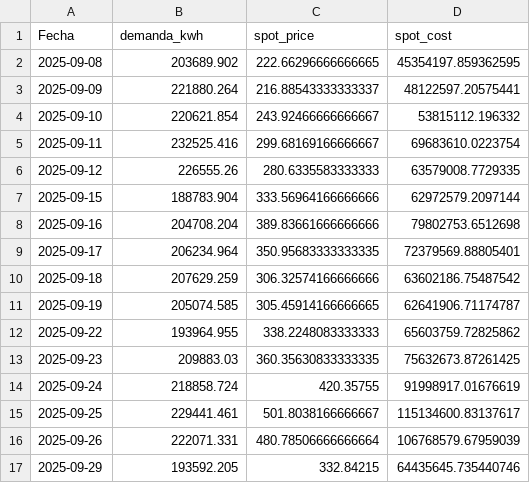
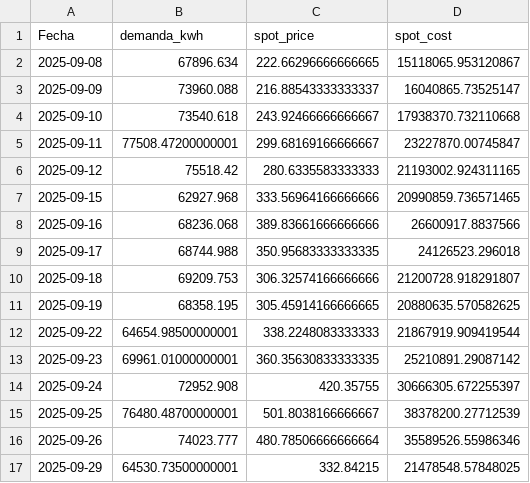
Before and after one commit to shaka03/bot_futuros, a CSV file: results/option1/benchmark_spot_daily.csv, drawn as a sheet; only a part is shown; the diff covers the shown part only.

```diff
--- a/results/option1/benchmark_spot_daily.csv
+++ b/results/option1/benchmark_spot_daily.csv
@@ -1,17 +1,17 @@
 Fecha,demanda_kwh,spot_price,spot_cost
-2025-09-08,203689.902,222.66296666666665,45354197.859362595
-2025-09-09,221880.264,216.88543333333337,48122597.20575441
-2025-09-10,220621.854,243.92466666666667,53815112.196332
-2025-09-11,232525.416,299.68169166666667,69683610.0223754
-2025-09-12,226555.26,280.6335583333333,63579008.7729335
-2025-09-15,188783.904,333.56964166666666,62972579.2097144
-2025-09-16,204708.204,389.83661666666666,79802753.6512698
-2025-09-17,206234.964,350.95683333333335,72379569.88805401
-2025-09-18,207629.259,306.32574166666666,63602186.75487542
-2025-09-19,205074.585,305.45914166666665,62641906.71174787
-2025-09-22,193964.955,338.2248083333333,65603759.72825862
-2025-09-23,209883.03,360.35630833333335,75632673.87261425
-2025-09-24,218858.724,420.35755,91998917.01676619
-2025-09-25,229441.461,501.8038166666667,115134600.83137617
-2025-09-26,222071.331,480.78506666666664,106768579.67959039
-2025-09-29,193592.205,332.84215,64435645.735440746
+2025-09-08,67896.634,222.66296666666665,15118065.953120867
+2025-09-09,73960.088,216.88543333333337,16040865.73525147
+2025-09-10,73540.618,243.92466666666667,17938370.732110668
+2025-09-11,77508.47200000001,299.68169166666667,23227870.00745847
+2025-09-12,75518.42,280.6335583333333,21193002.924311165
+2025-09-15,62927.968,333.56964166666666,20990859.736571465
+2025-09-16,68236.068,389.83661666666666,26600917.8837566
+2025-09-17,68744.988,350.95683333333335,24126523.296018
+2025-09-18,69209.753,306.32574166666666,21200728.918291807
+2025-09-19,68358.195,305.45914166666665,20880635.570582625
+2025-09-22,64654.98500000001,338.2248083333333,21867919.909419544
+2025-09-23,69961.01000000001,360.35630833333335,25210891.29087142
+2025-09-24,72952.908,420.35755,30666305.672255397
+2025-09-25,76480.48700000001,501.8038166666667,38378200.27712539
+2025-09-26,74023.777,480.78506666666664,35589526.55986346
+2025-09-29,64530.73500000001,332.84215,21478548.57848025
```
Also changed, not shown: 162 edited cells elsewhere in this file, results/option1/financial_report_ddpg.csv, 11 other files.
